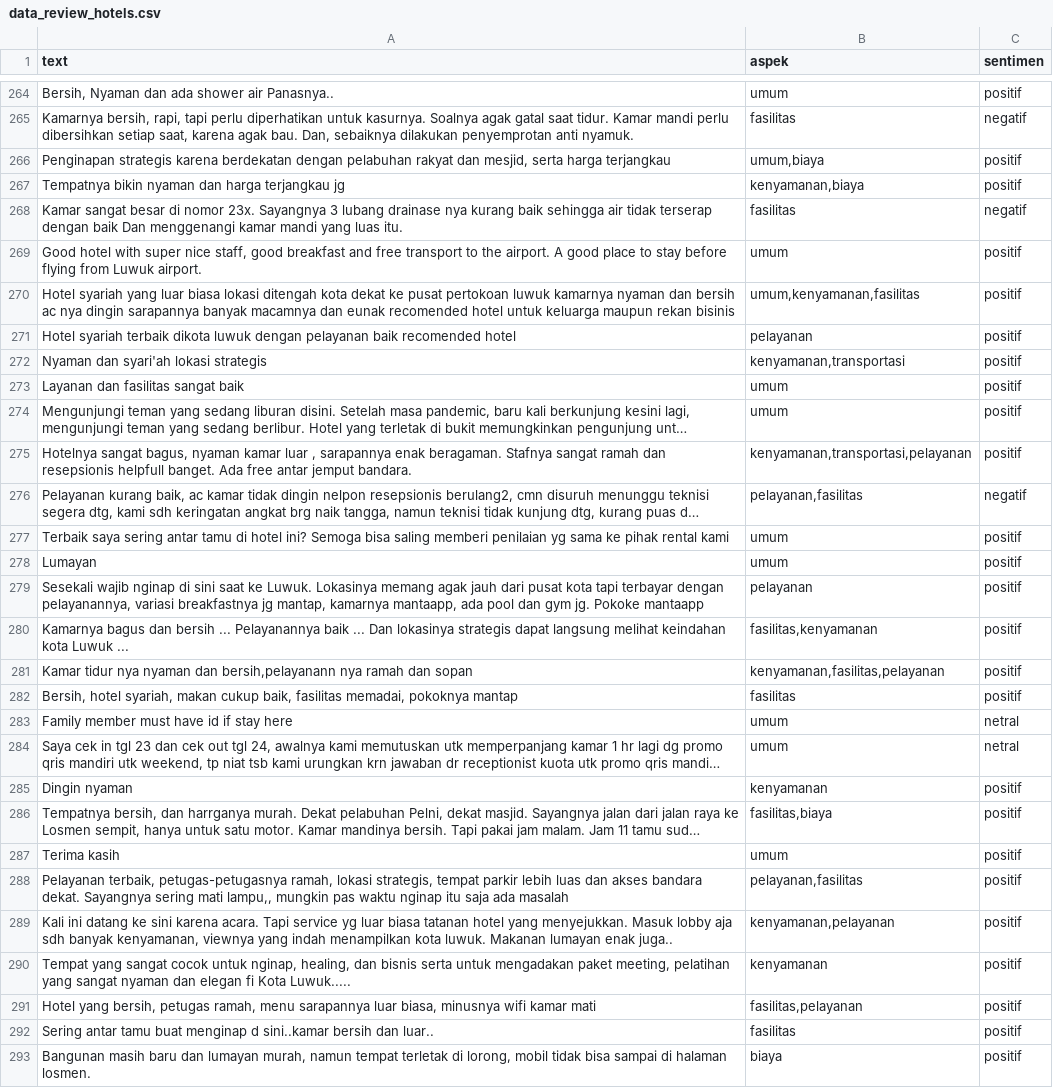
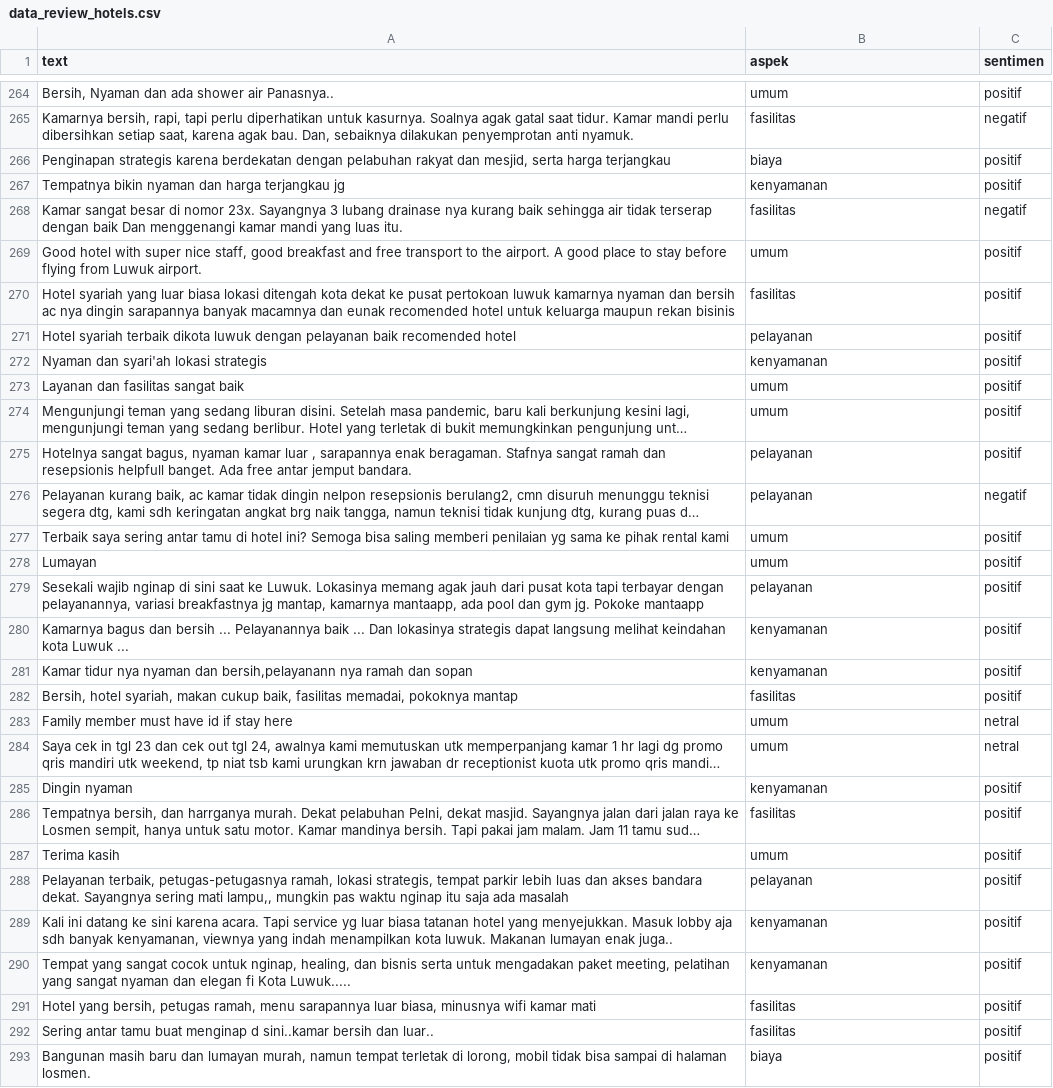
Before and after one commit to AlfarrelIndrawan/data-reviews, a CSV file: data_review_hotels.csv, drawn as a sheet; only a part is shown, gaps mark what is left out; long unchanged cells end in …; the diff covers the shown part only; the diff names each change by its address in the sheet, - before the commit and + after, or states it on an @@ line.

Commit message:
Add files via upload

```diff
--- a/data_review_hotels.csv
+++ b/data_review_hotels.csv
-B266 (aspek): umum,biaya
+B266 (aspek): biaya
-B267 (aspek): kenyamanan,biaya
+B267 (aspek): kenyamanan
-B270 (aspek): umum,kenyamanan,fasilitas
+B270 (aspek): fasilitas
-B272 (aspek): kenyamanan,transportasi
+B272 (aspek): kenyamanan
-B275 (aspek): kenyamanan,transportasi,pelayanan
+B275 (aspek): pelayanan
-B276 (aspek): pelayanan,fasilitas
+B276 (aspek): pelayanan
-B280 (aspek): fasilitas,kenyamanan
+B280 (aspek): kenyamanan
-B281 (aspek): kenyamanan,fasilitas,pelayanan
+B281 (aspek): kenyamanan
-B286 (aspek): fasilitas,biaya
+B286 (aspek): fasilitas
-B288 (aspek): pelayanan,fasilitas
+B288 (aspek): pelayanan
-B289 (aspek): kenyamanan,pelayanan
+B289 (aspek): kenyamanan
-B291 (aspek): fasilitas,pelayanan
+B291 (aspek): fasilitas
```
Also changed, not shown: 136 edited cells elsewhere in this file.
